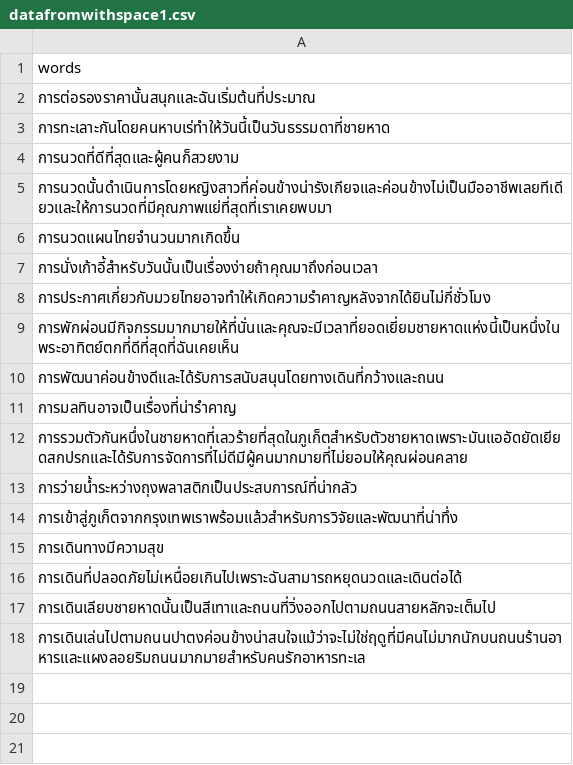
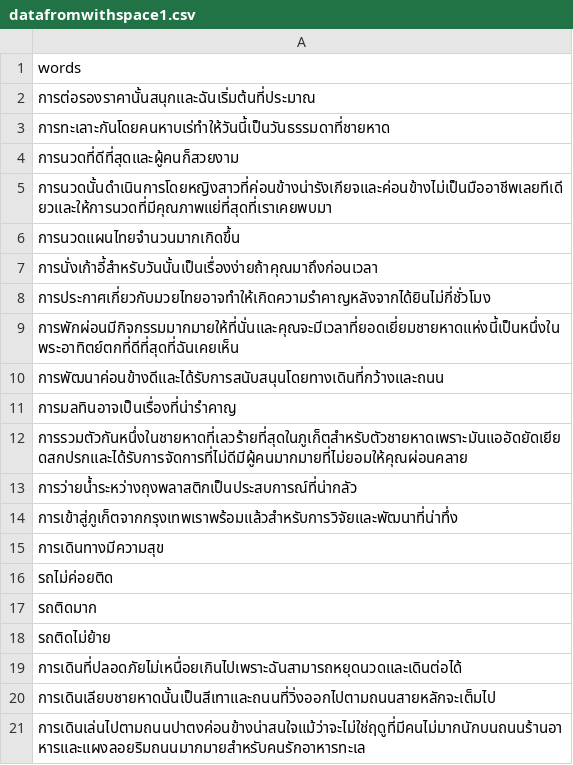
Before and after one commit to totaeza31/MyProject, a CSV file: testCode/csv/datafromwithspace1.csv, drawn as a sheet.

```diff
--- a/testCode/csv/datafromwithspace1.csv
+++ b/testCode/csv/datafromwithspace1.csv
@@ -15,2 +15,5 @@ words
 การเดินทางมีความสุข
+รถไม่ค่อยติด
+รถติดมาก
+รถติดไม่ย้าย
 การเดินที่ปลอดภัยไม่เหนื่อยเกินไปเพราะฉันสามารถหยุดนวดและเดินต่อได้
```
Also changed, not shown: 4 other files.
